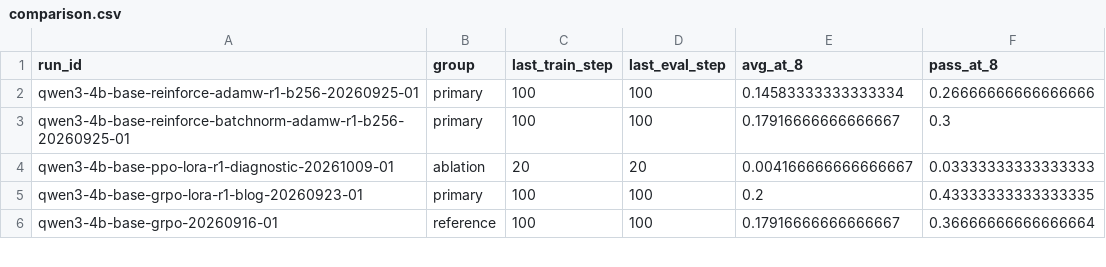
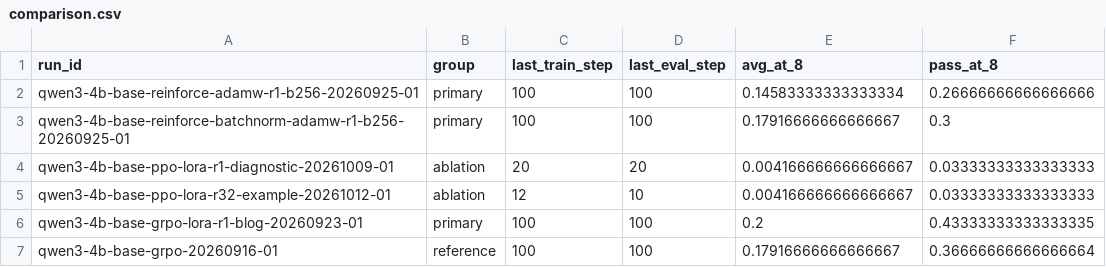
Before and after one commit to Quarkstar/unorl, a CSV file: research/data/comparison.csv, drawn as a sheet; only a part is shown; the diff names each change by its address in the sheet, - before the commit and + after, or states it on an @@ line.

```diff
--- a/research/data/comparison.csv
+++ b/research/data/comparison.csv
+row 5: qwen3-4b-base-ppo-lora-r32-example-20261012-01 | ablation | 12 | 10 | 0.004166666666666667 | 0.03333333333333333
```
Also changed, not shown: 9 other files.
